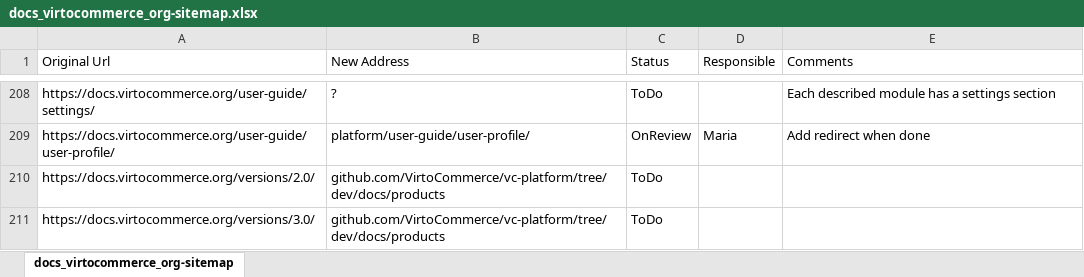
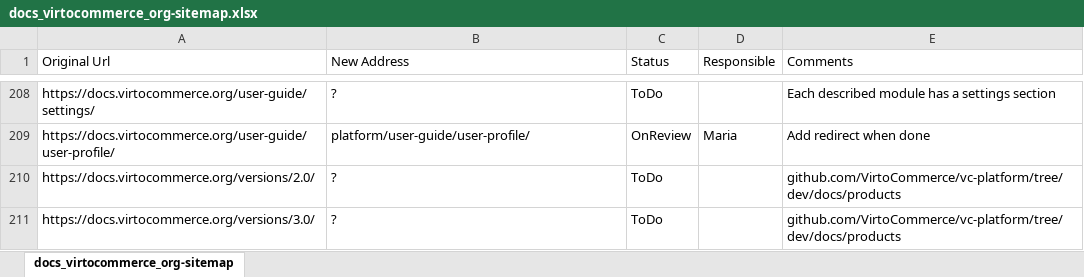
Before and after one commit to VirtoCommerce/vc-docs, an Excel workbook: sitemap/docs_virtocommerce_org-sitemap.xlsx, sheet docs_virtocommerce_org-sitemap, drawn as a sheet; only a part is shown, gaps mark what is left out; values as stored, in another font and other column widths than the file's, no borders; the diff covers the shown part only; the diff names each change by its address in the sheet, - before the commit and + after, or states it on an @@ line.

```diff
--- a/sitemap/docs_virtocommerce_org-sitemap.xlsx (sheet docs_virtocommerce_org-sitemap)
+++ b/sitemap/docs_virtocommerce_org-sitemap.xlsx (sheet docs_virtocommerce_org-sitemap)
-B210:B211 (New Address): github.com/VirtoCommerce/vc-platform/tree/dev/docs/products
+B210:B211 (New Address): ?
-E210:E211 (Comments): (empty)
+E210:E211 (Comments): github.com/VirtoCommerce/vc-platform/tree/dev/docs/products
```
Also changed, not shown: 41 edited cells and cell formats elsewhere in this sheet, 6 other files.
